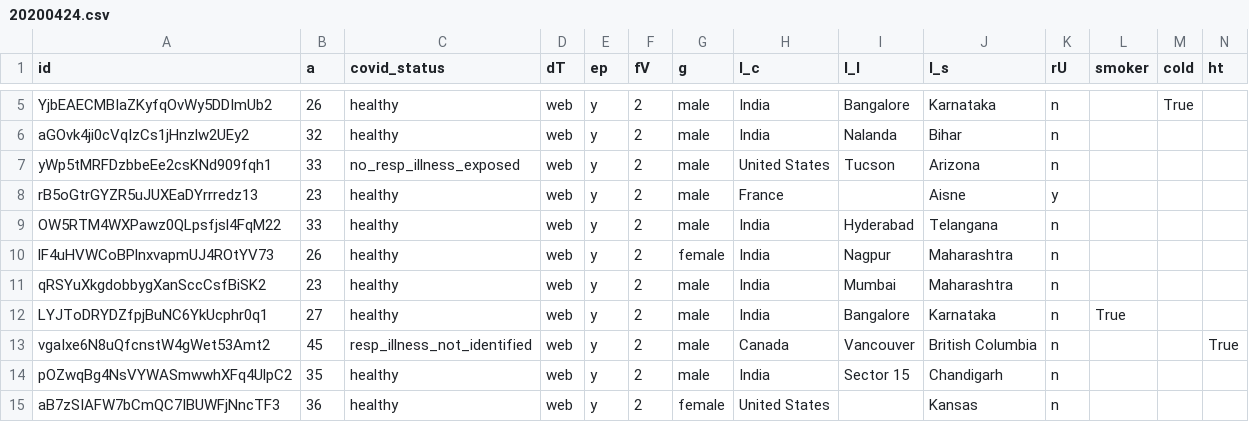
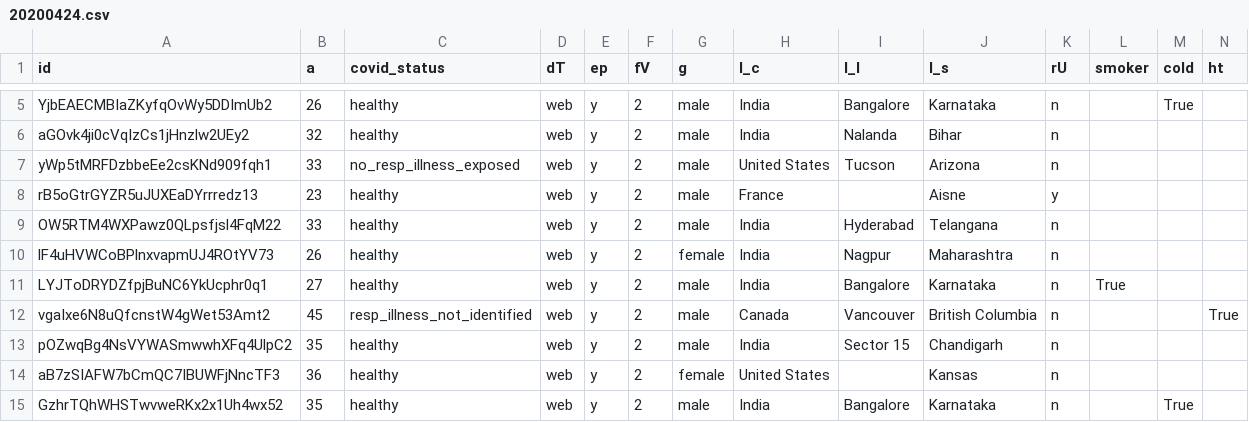
Before and after one commit to iiscleap/Coswara-Data, a CSV file: 20200424/20200424.csv, drawn as a sheet; only a part is shown, gaps mark what is left out; the shorter side is filled out with more unchanged rows; rows hold the shown columns only; the diff names each change by its address in the sheet, - before the commit and + after, or states it on an @@ line.

```diff
--- a/20200424/20200424.csv
+++ b/20200424/20200424.csv
-row 11: qRSYuXkgdobbygXanSccCsfBiSK2 | 23 | healthy | web | y | 2 | male | India | Mumbai | Maharashtra | n
```
Also changed, not shown: combined_data.csv, 3 other files.
